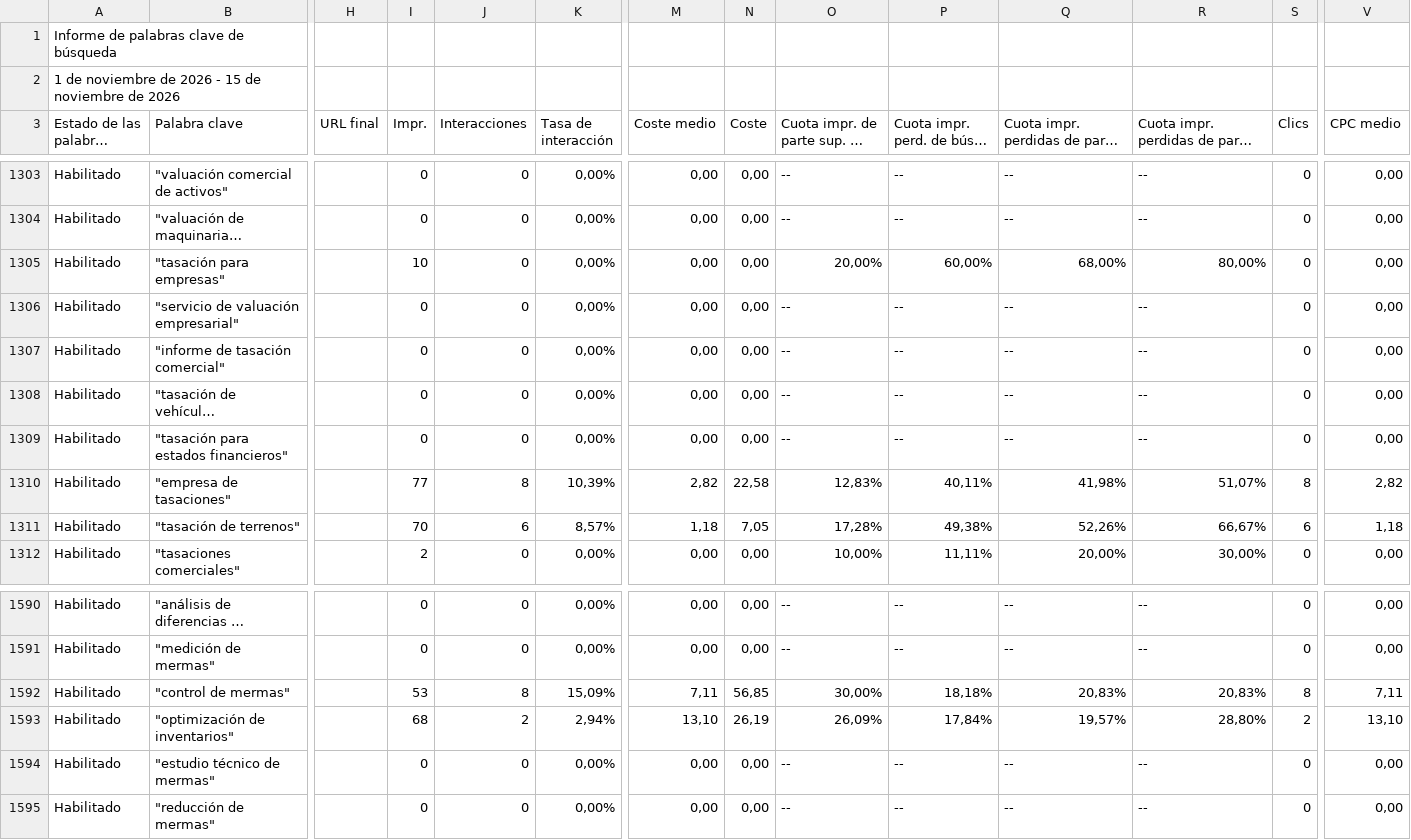
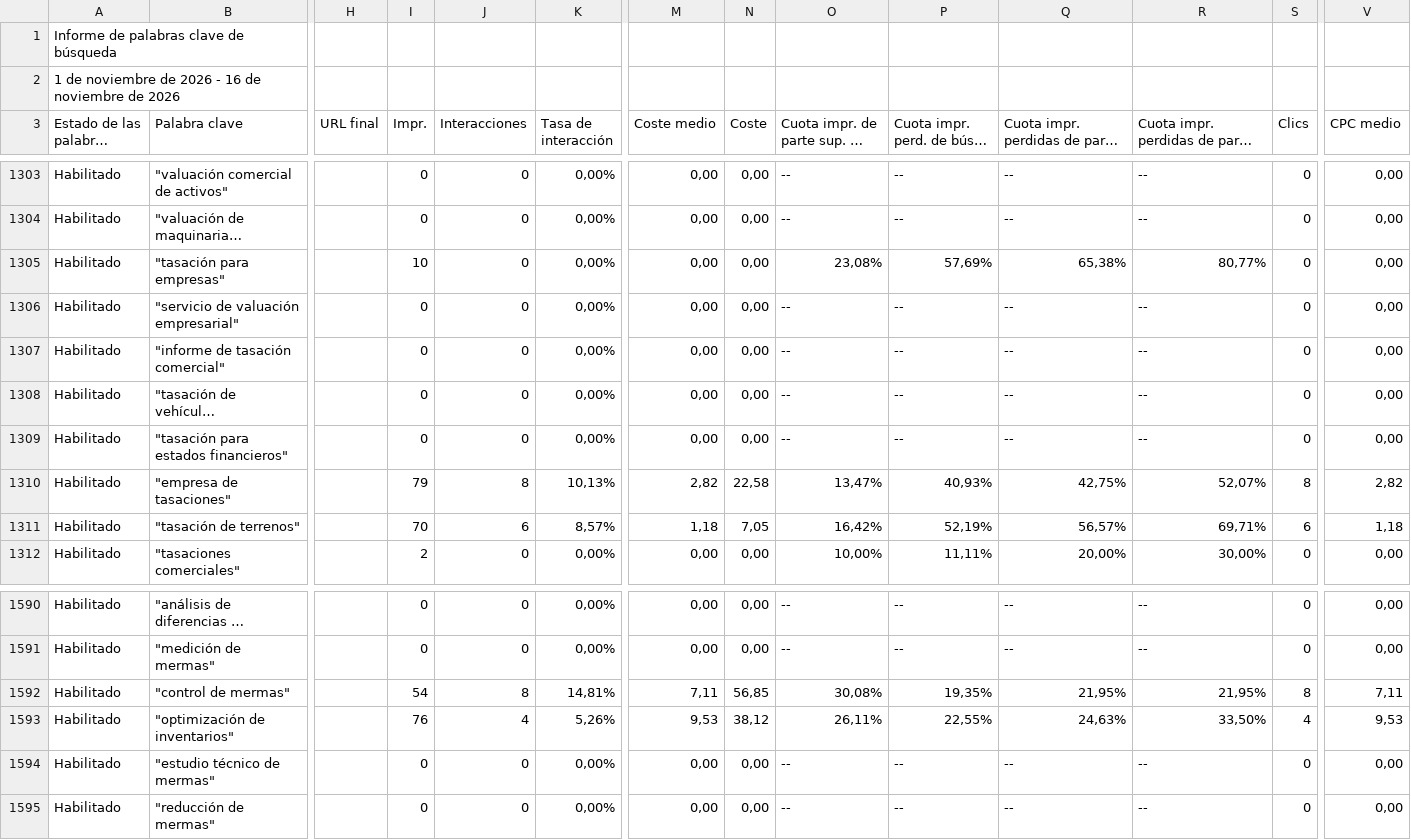
Before and after one commit to jorgeluis666/objetivos-Aquarius, a CSV file: data/csv-backups/keywords/Aquarius KW noviembre 2026.csv, drawn as a sheet; only a part is shown, gaps mark what is left out; long unchanged cells end in …; the diff covers the shown part only; the diff names each change by its address in the sheet, - before the commit and + after, or states it on an @@ line.

```diff
--- a/data/csv-backups/keywords/Aquarius KW noviembre 2026.csv
+++ b/data/csv-backups/keywords/Aquarius KW noviembre 2026.csv
-A2 (Estado de las palabras clave): …2026 - 15 de noviembre…
+A2 (Estado de las palabras clave): …2026 - 16 de noviembre…
-O1305: 20,00%
+O1305: 23,08%
-P1305: 60,00%
+P1305: 57,69%
-Q1305: 68,00%
+Q1305: 65,38%
-R1305: 80,00%
+R1305: 80,77%
-I1310 (Impr.): 77
+I1310 (Impr.): 79
-K1310 (Tasa de interacción): 10,39%
+K1310 (Tasa de interacción): 10,13%
-O1310: 12,83%
+O1310: 13,47%
-P1310: 40,11%
+P1310: 40,93%
-Q1310: 41,98%
+Q1310: 42,75%
-R1310: 51,07%
+R1310: 52,07%
-O1311: 17,28%
+O1311: 16,42%
-P1311: 49,38%
+P1311: 52,19%
-Q1311: 52,26%
+Q1311: 56,57%
-R1311: 66,67%
+R1311: 69,71%
-I1592 (Impr.): 53
+I1592 (Impr.): 54
-K1592 (Tasa de interacción): 15,09%
+K1592 (Tasa de interacción): 14,81%
-O1592: 30,00%
+O1592: 30,08%
-P1592: 18,18%
+P1592: 19,35%
-Q1592: 20,83%
+Q1592: 21,95%
-R1592: 20,83%
+R1592: 21,95%
-I1593 (Impr.): 68
+I1593 (Impr.): 76
-J1593 (Interacciones): 2
+J1593 (Interacciones): 4
-K1593 (Tasa de interacción): 2,94%
+K1593 (Tasa de interacción): 5,26%
-M1593 (Coste medio): 13,10
+M1593 (Coste medio): 9,53
-N1593 (Coste): 26,19
+N1593 (Coste): 38,12
-O1593: 26,09%
+O1593: 26,11%
-P1593: 17,84%
+P1593: 22,55%
-Q1593: 19,57%
+Q1593: 24,63%
-R1593: 28,80%
+R1593: 33,50%
-S1593 (Clics): 2
+S1593 (Clics): 4
-V1593 (CPC medio): 13,10
+V1593 (CPC medio): 9,53
```
Also changed, not shown: 74 edited cells elsewhere in this file, data/csv-backups/drive/Aquarius - Noviembre 2026.csv, data/csv-backups/drive/Aquarius - Octubre 2026.csv, 6 other files.
